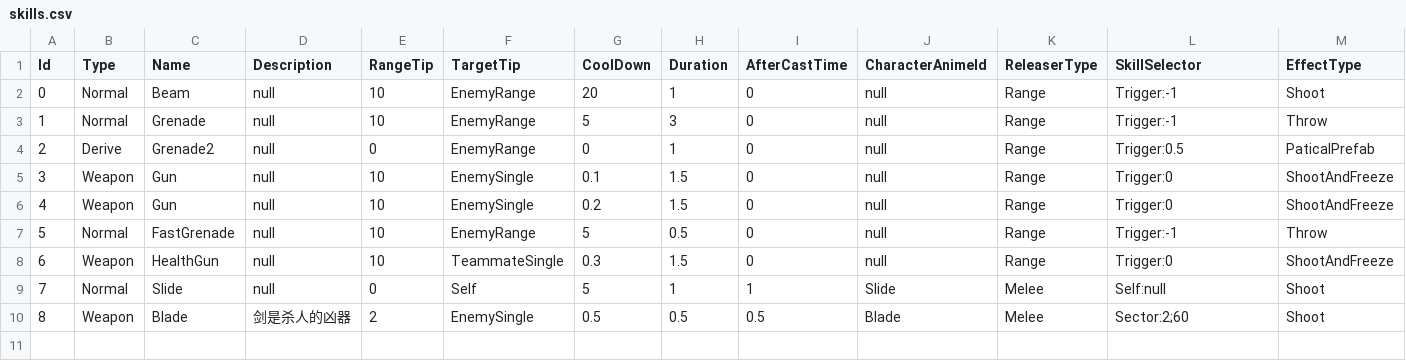
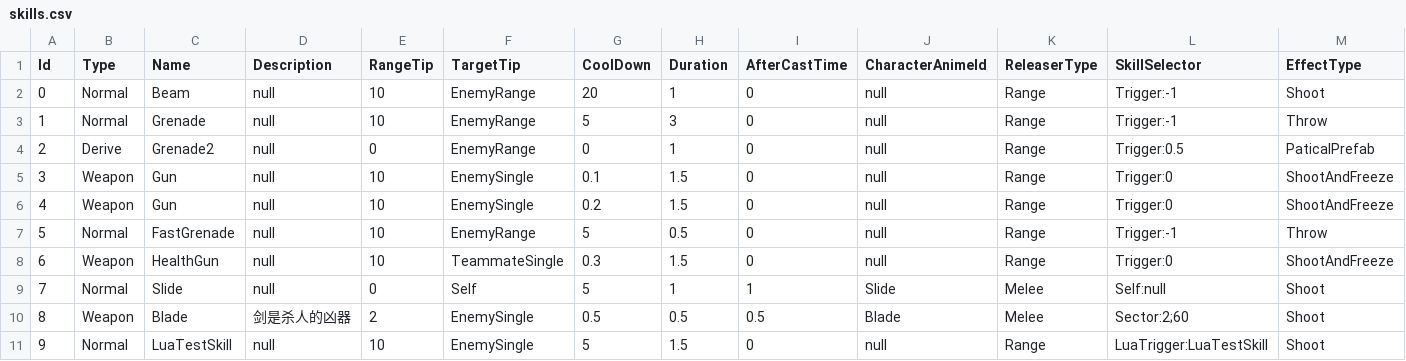
Before and after one commit to Unarimit/my-topdown-shooting-game, a CSV file: Assets/skills.csv, drawn as a sheet; only a part is shown; rows hold the shown columns only; the diff names each change by its address in the sheet, - before the commit and + after, or states it on an @@ line.

Commit message:
[Game Logic] configure skill to run lua skill function

```diff
--- a/Assets/skills.csv
+++ b/Assets/skills.csv
+row 11: 9 | Normal | LuaTestSkill | null | 10 | EnemySingle | 5 | 1.5 | 0 | null | Range | LuaTrigger:LuaTestSkill | Shoot
```
Also changed, not shown: 11 other files.
